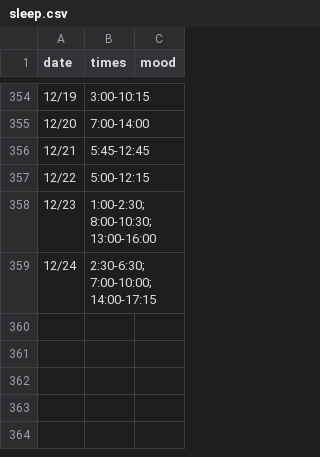
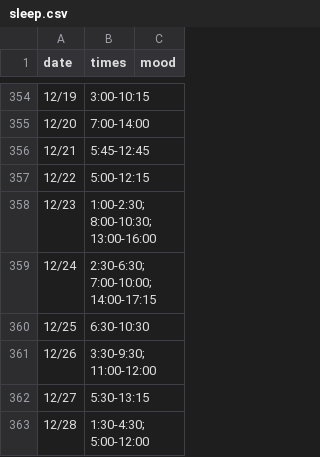
Before and after one commit to ningning621/sleep_2019, a CSV file: sleep.csv, drawn as a sheet; only a part is shown, gaps mark what is left out; the diff names each change by its address in the sheet, - before the commit and + after, or states it on an @@ line.

Commit message:
updated data

```diff
--- a/sleep.csv
+++ b/sleep.csv
+row 360: 12/25 | 6:30-10:30
+row 361: 12/26 | 3:30-9:30; 11:00-12:00
+row 362: 12/27 | 5:30-13:15
+row 363: 12/28 | 1:30-4:30; 5:00-12:00
```
